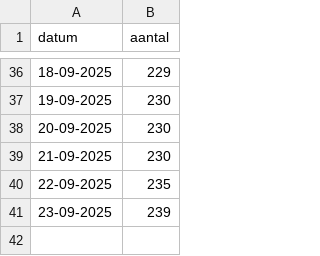
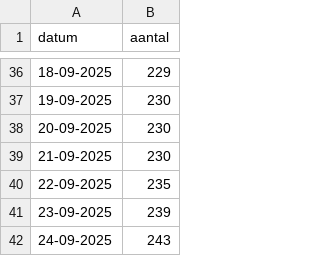
Before and after one commit to Hilbrand/slt, a CSV file: tk2025_voortgang.csv, drawn as a sheet; only a part is shown, gaps mark what is left out.

```diff
--- a/tk2025_voortgang.csv
+++ b/tk2025_voortgang.csv
@@ -41 +41,2 @@ datum,aantal
 23-09-2025,239
+24-09-2025,243
```
Also changed, not shown: 2 other files.
